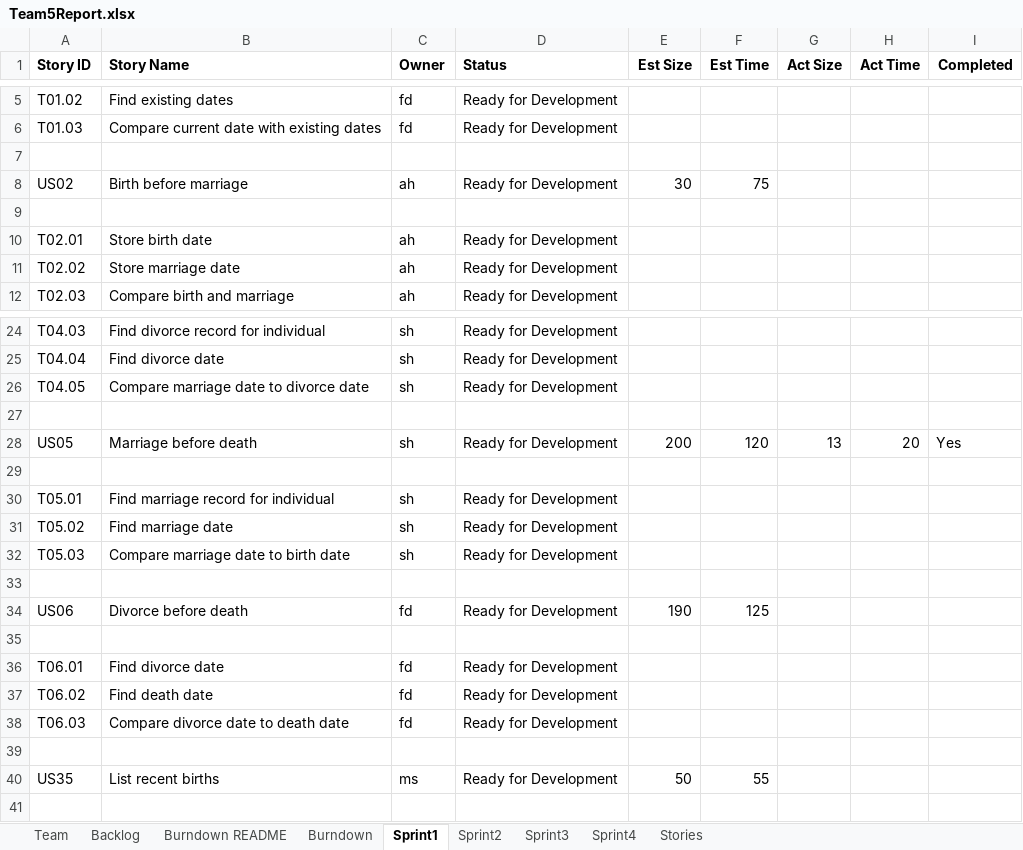
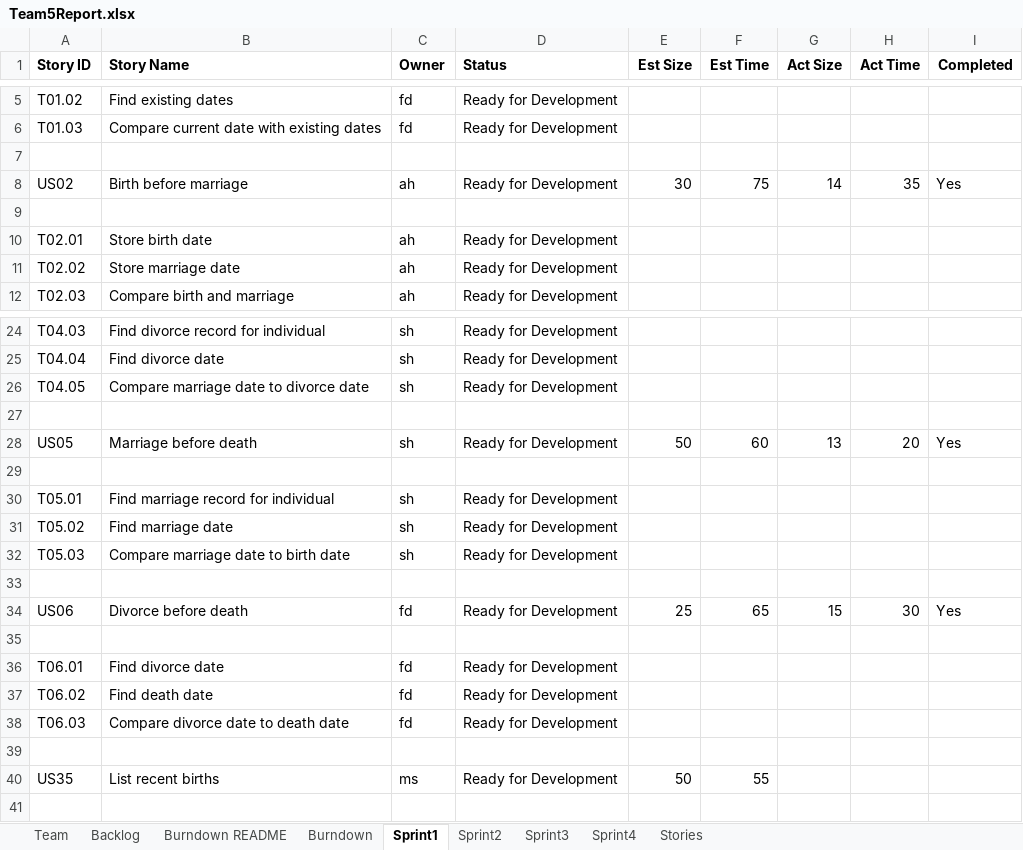
Before and after one commit to ahernan5/SSW555, an Excel workbook: Team5Report.xlsx, sheet Sprint1, drawn as a sheet; only a part is shown, gaps mark what is left out; values as stored, in another font and other column widths than the file's, no borders; the diff names each change by its address in the sheet, - before the commit and + after, or states it on an @@ line.

Commit message:
Status Update

```diff
--- a/Team5Report.xlsx (sheet Sprint1)
+++ b/Team5Report.xlsx (sheet Sprint1)
-G8 (Act Size): (empty)
+G8 (Act Size): 14
-H8 (Act Time): (empty)
+H8 (Act Time): 35
-I8 (Completed): (empty)
+I8 (Completed): Yes
-E28 (Est Size): 200
+E28 (Est Size): 50
-F28 (Est Time): 120
+F28 (Est Time): 60
-E34 (Est Size): 190
+E34 (Est Size): 25
-F34 (Est Time): 125
+F34 (Est Time): 65
-G34 (Act Size): (empty)
+G34 (Act Size): 15
-H34 (Act Time): (empty)
+H34 (Act Time): 30
-I34 (Completed): (empty)
+I34 (Completed): Yes
```
Also changed, not shown: sheet Backlog.
